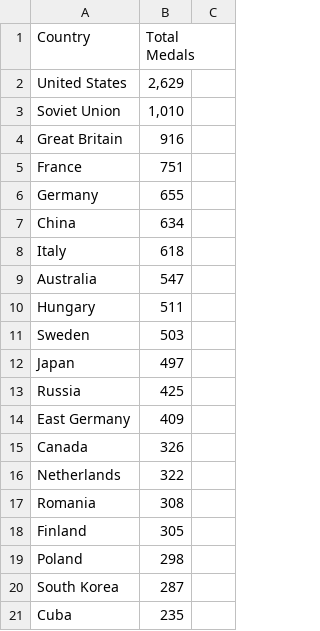
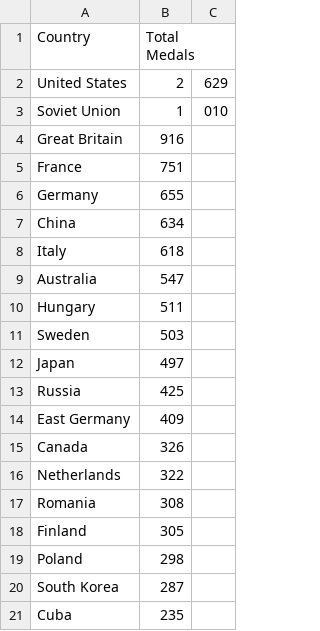
Before and after one commit to arisshayasmin/FIT3179-Assignment2, a CSV file: data/cleaned/olympics_total_medals.csv, drawn as a sheet.

```diff
--- a/data/cleaned/olympics_total_medals.csv
+++ b/data/cleaned/olympics_total_medals.csv
@@ -1,4 +1,4 @@
 Country,Total Medals
-United States,"2,629"
-Soviet Union,"1,010"
+United States,2,629
+Soviet Union,1,010
 Great Britain,916
```
